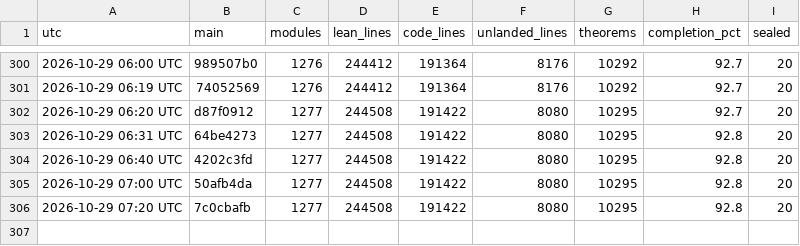
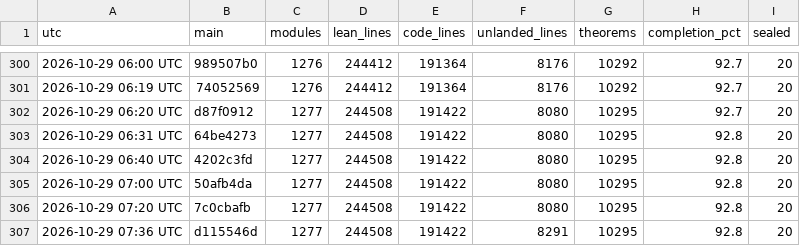
Before and after one commit to scottnarmstrong/KAM-dev, a CSV file: docs/campaign/history.csv, drawn as a sheet; only a part is shown, gaps mark what is left out; the diff names each change by its address in the sheet, - before the commit and + after, or states it on an @@ line.

```diff
--- a/docs/campaign/history.csv
+++ b/docs/campaign/history.csv
+row 307: 2026-10-29 07:36 UTC | d115546d | 1277 | 244508 | 191422 | 8291 | 10295 | 92.8 | 20
```
Also changed, not shown: 1 other file.
